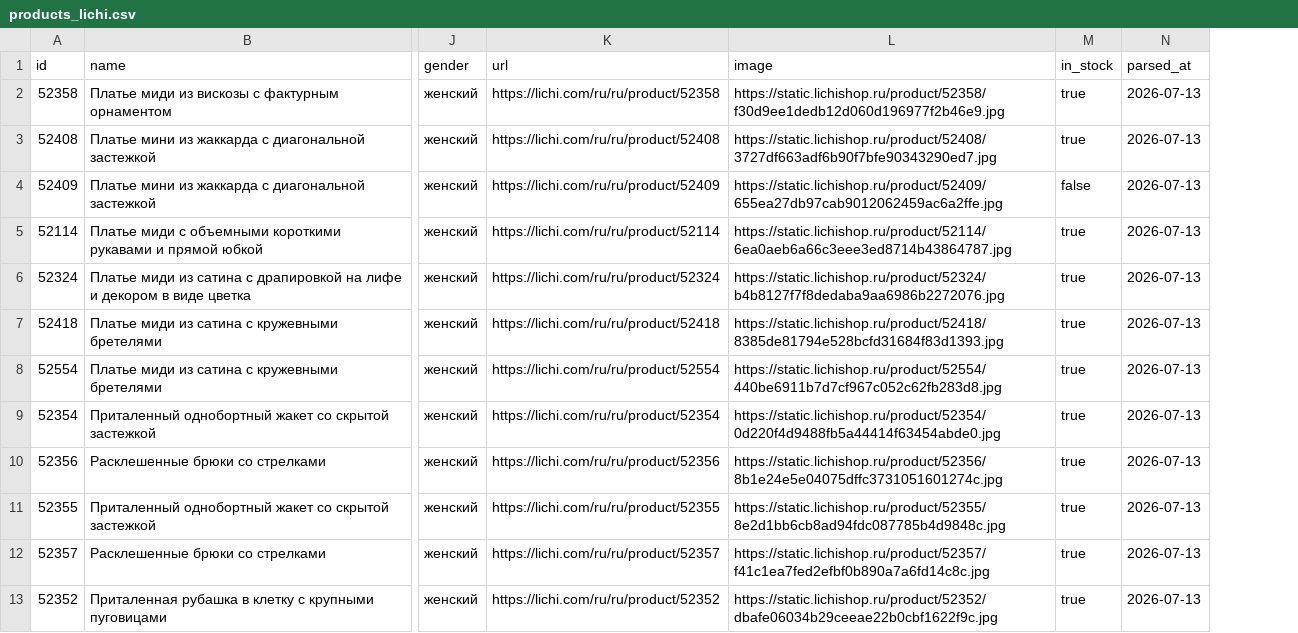
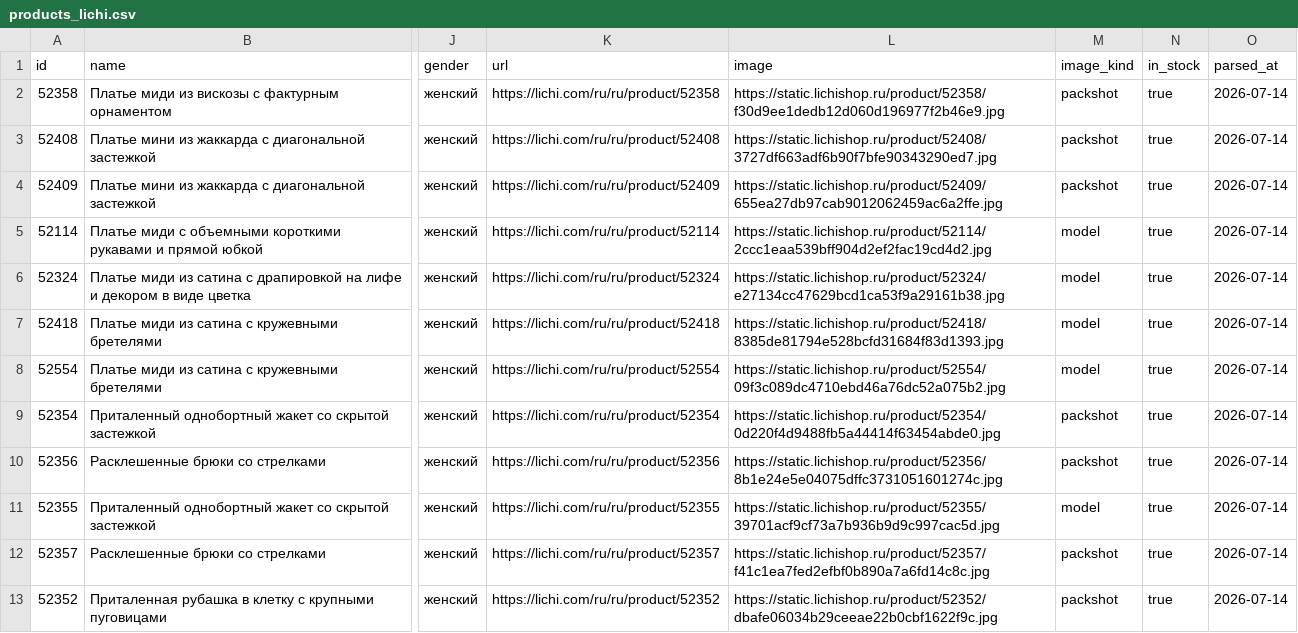
Before and after one commit to neiroskyai-jpg/sense-style-ai_, a CSV file: data/fashion-base/products_lichi.csv, drawn as a sheet; only a part is shown, gaps mark what is left out; addresses are those after the commit; the diff covers the shown part only; the diff names each change by its address in the sheet, - before the commit and + after, or states it on an @@ line.

```diff
--- a/data/fashion-base/products_lichi.csv
+++ b/data/fashion-base/products_lichi.csv
+column M (image_kind), rows 2-13: packshot | packshot | packshot | model | model | model | model | packshot | packshot | model | packshot | packshot
-O2:O13 (parsed_at): 2026-07-13
+O2:O13 (parsed_at): 2026-07-14
-N4 (in_stock): false
+N4 (in_stock): true
-L5 (image): https://static.lichishop.ru/product/52114/6ea0aeb6a66c3eee3ed8714b43864787.jpg
+L5 (image): https://static.lichishop.ru/product/52114/2ccc1eaa539bff904d2ef2fac19cd4d2.jpg
-L6 (image): https://static.lichishop.ru/product/52324/b4b8127f7f8dedaba9aa6986b2272076.jpg
+L6 (image): https://static.lichishop.ru/product/52324/e27134cc47629bcd1ca53f9a29161b38.jpg
-L8 (image): https://static.lichishop.ru/product/52554/440be6911b7d7cf967c052c62fb283d8.jpg
+L8 (image): https://static.lichishop.ru/product/52554/09f3c089dc4710ebd46a76dc52a075b2.jpg
-L11 (image): https://static.lichishop.ru/product/52355/8e2d1bb6cb8ad94fdc087785b4d9848c.jpg
+L11 (image): https://static.lichishop.ru/product/52355/39701acf9cf73a7b936b9d9c997cac5d.jpg
```
Also changed, not shown: 15 edited cells elsewhere in this file, data/fashion-base/products_ushatava.csv, 4 other files.
